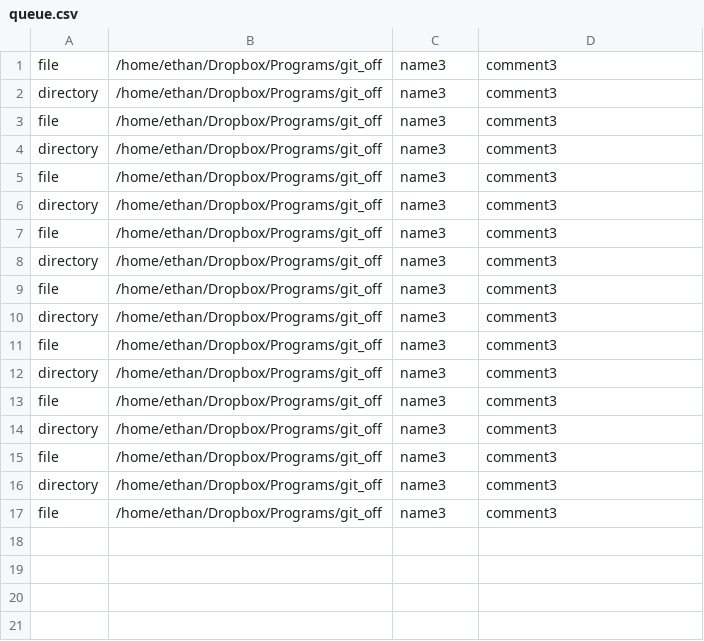
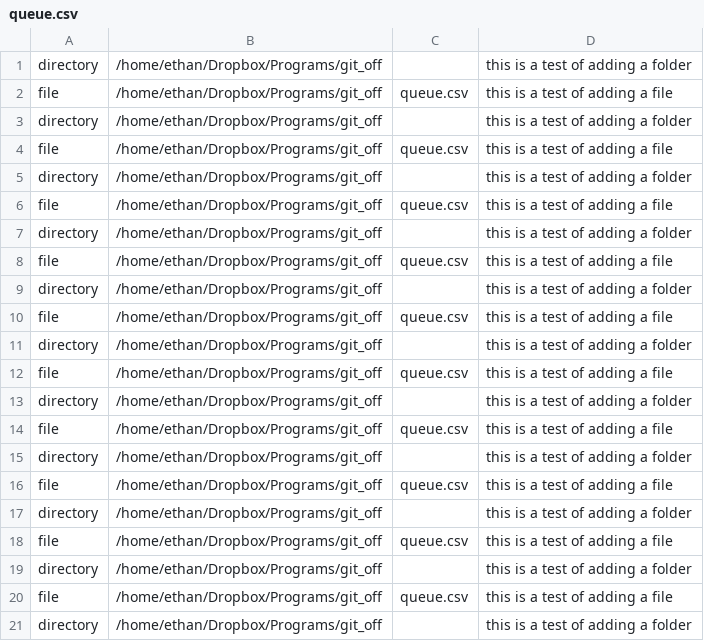
Before and after one commit to erhathaway/git_off, a CSV file: queue.csv, drawn as a sheet.

Commit message:
"this is a test of adding a file"

```diff
--- a/queue.csv
+++ b/queue.csv
@@ -1,17 +1,21 @@
-file,/home/ethan/Dropbox/Programs/git_off,name3,comment3
-directory,/home/ethan/Dropbox/Programs/git_off,name3,comment3
-file,/home/ethan/Dropbox/Programs/git_off,name3,comment3
-directory,/home/ethan/Dropbox/Programs/git_off,name3,comment3
-file,/home/ethan/Dropbox/Programs/git_off,name3,comment3
-directory,/home/ethan/Dropbox/Programs/git_off,name3,comment3
-file,/home/ethan/Dropbox/Programs/git_off,name3,comment3
-directory,/home/ethan/Dropbox/Programs/git_off,name3,comment3
-file,/home/ethan/Dropbox/Programs/git_off,name3,comment3
-directory,/home/ethan/Dropbox/Programs/git_off,name3,comment3
-file,/home/ethan/Dropbox/Programs/git_off,name3,comment3
-directory,/home/ethan/Dropbox/Programs/git_off,name3,comment3
-file,/home/ethan/Dropbox/Programs/git_off,name3,comment3
-directory,/home/ethan/Dropbox/Programs/git_off,name3,comment3
-file,/home/ethan/Dropbox/Programs/git_off,name3,comment3
-directory,/home/ethan/Dropbox/Programs/git_off,name3,comment3
-file,/home/ethan/Dropbox/Programs/git_off,name3,comment3
+directory,/home/ethan/Dropbox/Programs/git_off,,"this is a test of adding a folder"
+file,/home/ethan/Dropbox/Programs/git_off,queue.csv,"this is a test of adding a file"
+directory,/home/ethan/Dropbox/Programs/git_off,,"this is a test of adding a folder"
+file,/home/ethan/Dropbox/Programs/git_off,queue.csv,"this is a test of adding a file"
+directory,/home/ethan/Dropbox/Programs/git_off,,"this is a test of adding a folder"
+file,/home/ethan/Dropbox/Programs/git_off,queue.csv,"this is a test of adding a file"
+directory,/home/ethan/Dropbox/Programs/git_off,,"this is a test of adding a folder"
+file,/home/ethan/Dropbox/Programs/git_off,queue.csv,"this is a test of adding a file"
+directory,/home/ethan/Dropbox/Programs/git_off,,"this is a test of adding a folder"
+file,/home/ethan/Dropbox/Programs/git_off,queue.csv,"this is a test of adding a file"
+directory,/home/ethan/Dropbox/Programs/git_off,,"this is a test of adding a folder"
+file,/home/ethan/Dropbox/Programs/git_off,queue.csv,"this is a test of adding a file"
+directory,/home/ethan/Dropbox/Programs/git_off,,"this is a test of adding a folder"
+file,/home/ethan/Dropbox/Programs/git_off,queue.csv,"this is a test of adding a file"
+directory,/home/ethan/Dropbox/Programs/git_off,,"this is a test of adding a folder"
+file,/home/ethan/Dropbox/Programs/git_off,queue.csv,"this is a test of adding a file"
+directory,/home/ethan/Dropbox/Programs/git_off,,"this is a test of adding a folder"
+file,/home/ethan/Dropbox/Programs/git_off,queue.csv,"this is a test of adding a file"
+directory,/home/ethan/Dropbox/Programs/git_off,,"this is a test of adding a folder"
+file,/home/ethan/Dropbox/Programs/git_off,queue.csv,"this is a test of adding a file"
+directory,/home/ethan/Dropbox/Programs/git_off,,"this is a test of adding a folder"
```
